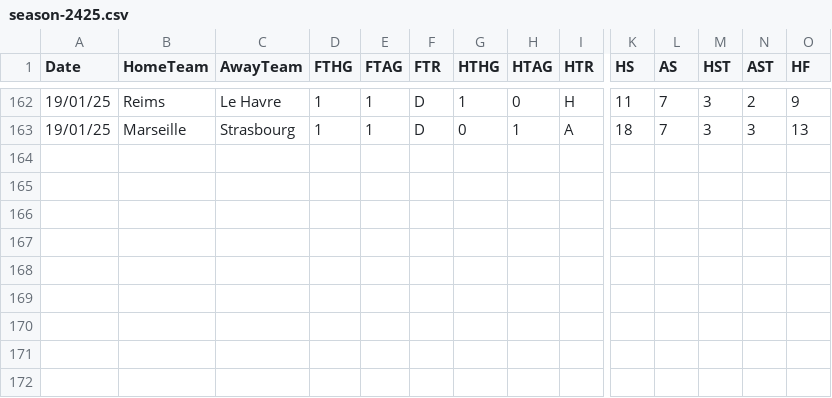
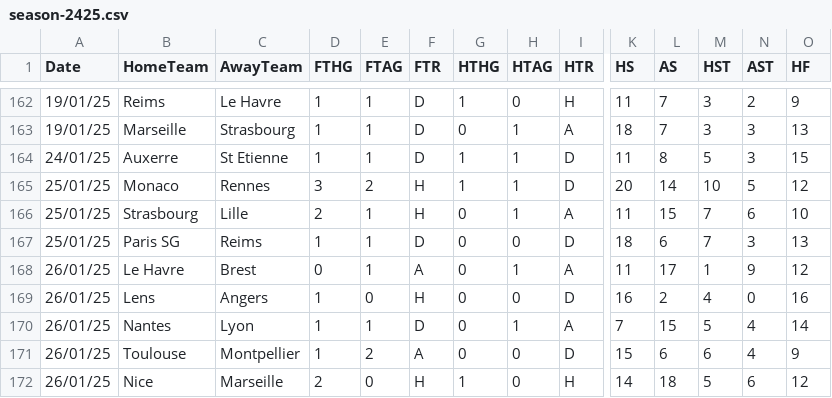
Before and after one commit to datasets/football-datasets, a CSV file: datasets/ligue-1/season-2425.csv, drawn as a sheet; only a part is shown, gaps mark what is left out; rows hold the shown columns only; the diff names each change by its address in the sheet, - before the commit and + after, or states it on an @@ line.

```diff
--- a/datasets/ligue-1/season-2425.csv
+++ b/datasets/ligue-1/season-2425.csv
+row 164: 24/01/25 | Auxerre | St Etienne | 1 | 1 | D | 1 | 1 | D | 11 | 8 | 5 | 3 | 15
+row 165: 25/01/25 | Monaco | Rennes | 3 | 2 | H | 1 | 1 | D | 20 | 14 | 10 | 5 | 12
+row 166: 25/01/25 | Strasbourg | Lille | 2 | 1 | H | 0 | 1 | A | 11 | 15 | 7 | 6 | 10
+row 167: 25/01/25 | Paris SG | Reims | 1 | 1 | D | 0 | 0 | D | 18 | 6 | 7 | 3 | 13
+row 168: 26/01/25 | Le Havre | Brest | 0 | 1 | A | 0 | 1 | A | 11 | 17 | 1 | 9 | 12
+row 169: 26/01/25 | Lens | Angers | 1 | 0 | H | 0 | 0 | D | 16 | 2 | 4 | 0 | 16
+row 170: 26/01/25 | Nantes | Lyon | 1 | 1 | D | 0 | 1 | A | 7 | 15 | 5 | 4 | 14
+row 171: 26/01/25 | Toulouse | Montpellier | 1 | 2 | A | 0 | 0 | D | 15 | 6 | 6 | 4 | 9
+row 172: 26/01/25 | Nice | Marseille | 2 | 0 | H | 1 | 0 | H | 14 | 18 | 5 | 6 | 12
```
Also changed, not shown: datasets/bundesliga/season-2425.csv, datasets/la-liga/season-2425.csv, 2 other files.
